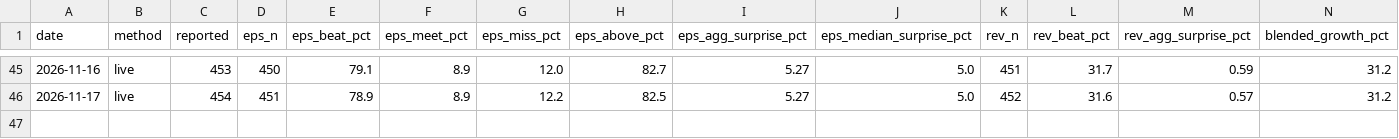
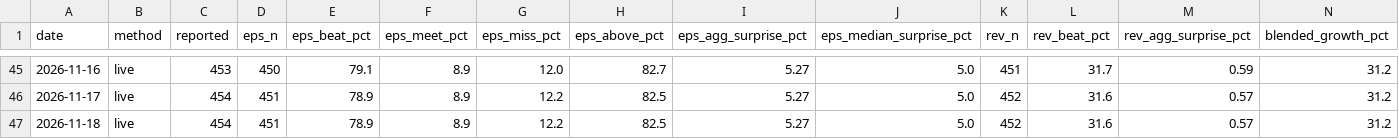
Before and after one commit to condortango/q3-earnings-scorecard, a CSV file: data/history.csv, drawn as a sheet; only a part is shown, gaps mark what is left out.

```diff
--- a/data/history.csv
+++ b/data/history.csv
@@ -46 +46,2 @@ date,method,reported,eps_n,eps_beat_pct,eps_meet_pct,eps_miss_pct,eps_above_pct,
 2026-11-17,live,454,451,78.9,8.9,12.2,82.5,5.27,5.0,452,31.6,0.57,31.2
+2026-11-18,live,454,451,78.9,8.9,12.2,82.5,5.27,5.0,452,31.6,0.57,31.2
```
Also changed, not shown: docs/data/history.csv, 13 other files.
